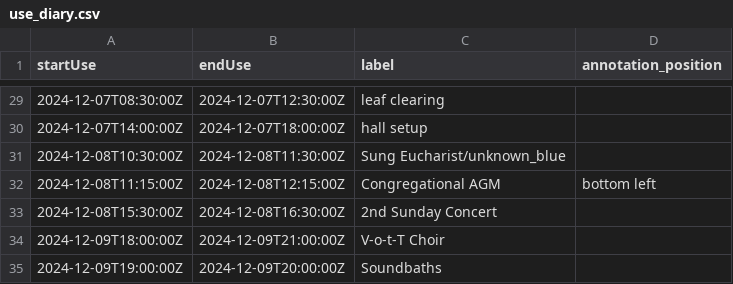
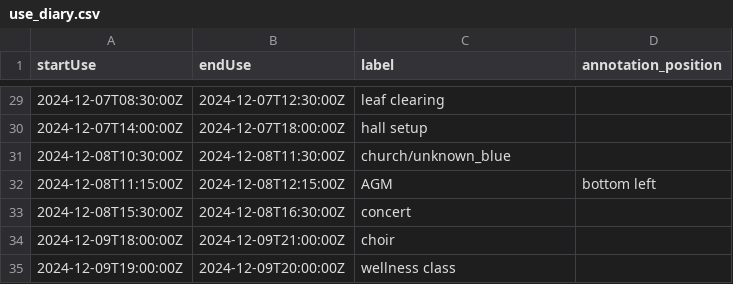
Before and after one commit to JeanCarletta/HeatHack-Extras, a CSV file: venue-87/use_diary.csv, drawn as a sheet; only a part is shown, gaps mark what is left out; the diff covers the shown part only.

Commit message:
standardize plot size for GLA pages and make 87's labels more generic

```diff
--- a/venue-87/use_diary.csv
+++ b/venue-87/use_diary.csv
@@ -30,6 +30,6 @@ startUse,endUse,label,annotation_position
 2024-12-07T14:00:00Z,2024-12-07T18:00:00Z,hall setup,
-2024-12-08T10:30:00Z,2024-12-08T11:30:00Z,Sung Eucharist/unknown_blue,
-2024-12-08T11:15:00Z,2024-12-08T12:15:00Z,Congregational AGM,bottom left
-2024-12-08T15:30:00Z,2024-12-08T16:30:00Z,2nd Sunday Concert,
-2024-12-09T18:00:00Z,2024-12-09T21:00:00Z,V-o-t-T Choir,
-2024-12-09T19:00:00Z,2024-12-09T20:00:00Z,Soundbaths,
+2024-12-08T10:30:00Z,2024-12-08T11:30:00Z,church/unknown_blue,
+2024-12-08T11:15:00Z,2024-12-08T12:15:00Z,AGM,bottom left
+2024-12-08T15:30:00Z,2024-12-08T16:30:00Z,concert,
+2024-12-09T18:00:00Z,2024-12-09T21:00:00Z,choir,
+2024-12-09T19:00:00Z,2024-12-09T20:00:00Z,wellness class,
```
Also changed, not shown: 25 edited cells elsewhere in this file, 3 other files.
